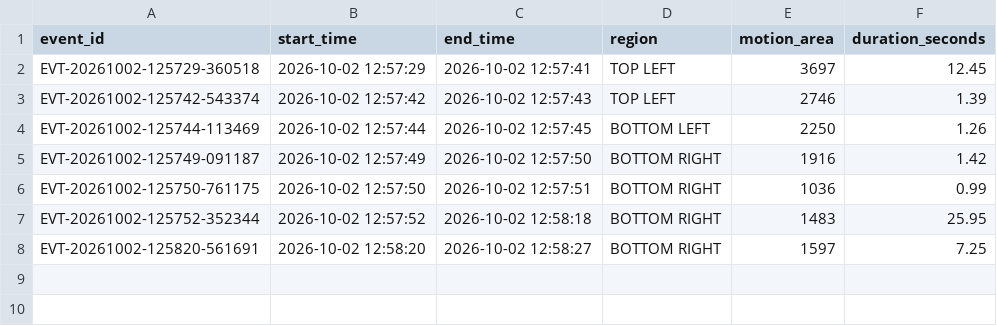
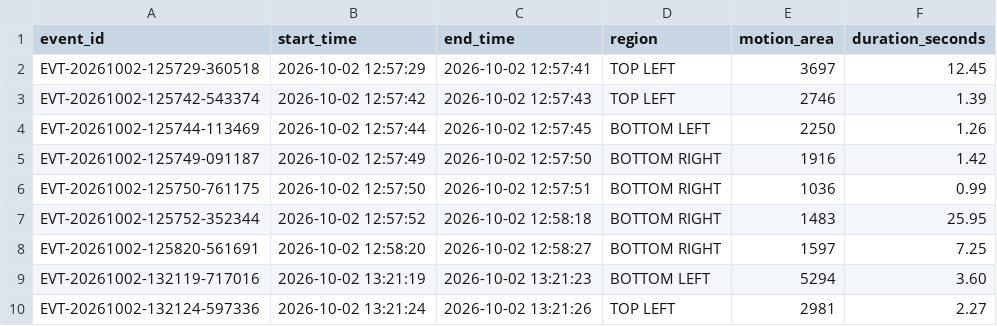
Before and after one commit to bobykim954/Project-Sentinel, a CSV file: data/events.csv, drawn as a sheet.

Commit message:
feat: add event evidence capture

```diff
--- a/data/events.csv
+++ b/data/events.csv
@@ -8 +8,3 @@ EVT-20261002-125752-352344,2026-10-02 12:57:52,2026-10-02 12:58:18,BOTTOM RIGHT,
 EVT-20261002-125820-561691,2026-10-02 12:58:20,2026-10-02 12:58:27,BOTTOM RIGHT,1597,7.25
+EVT-20261002-132119-717016,2026-10-02 13:21:19,2026-10-02 13:21:23,BOTTOM LEFT,5294,3.60
+EVT-20261002-132124-597336,2026-10-02 13:21:24,2026-10-02 13:21:26,TOP LEFT,2981,2.27
```
Also changed, not shown: 4 other files.
